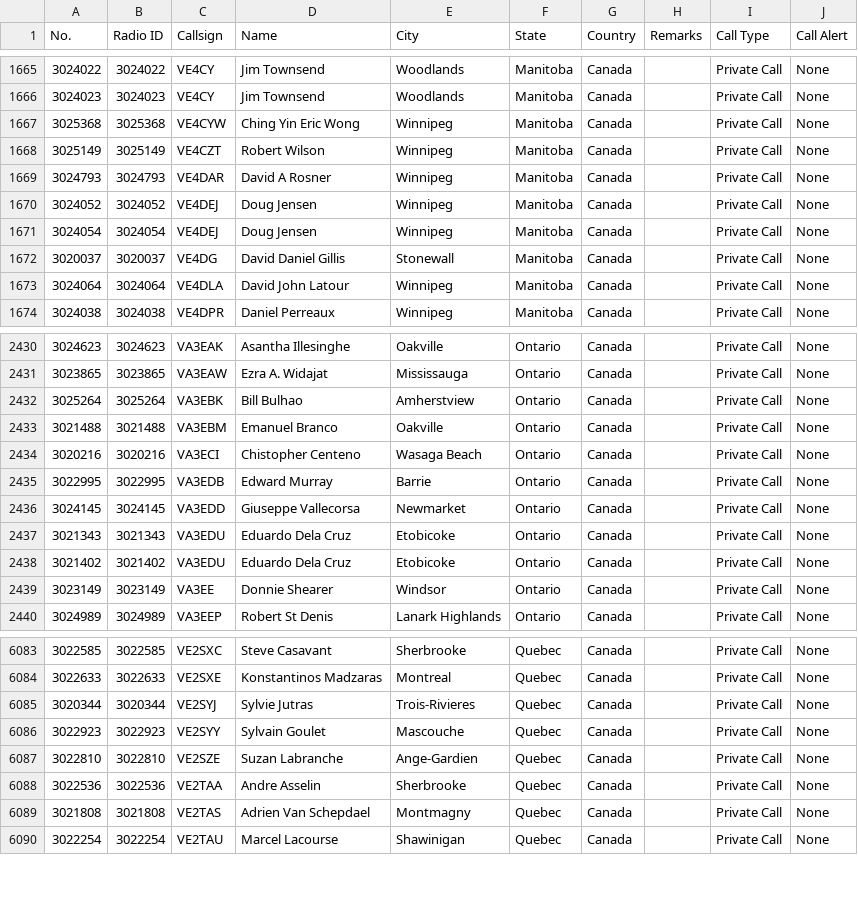
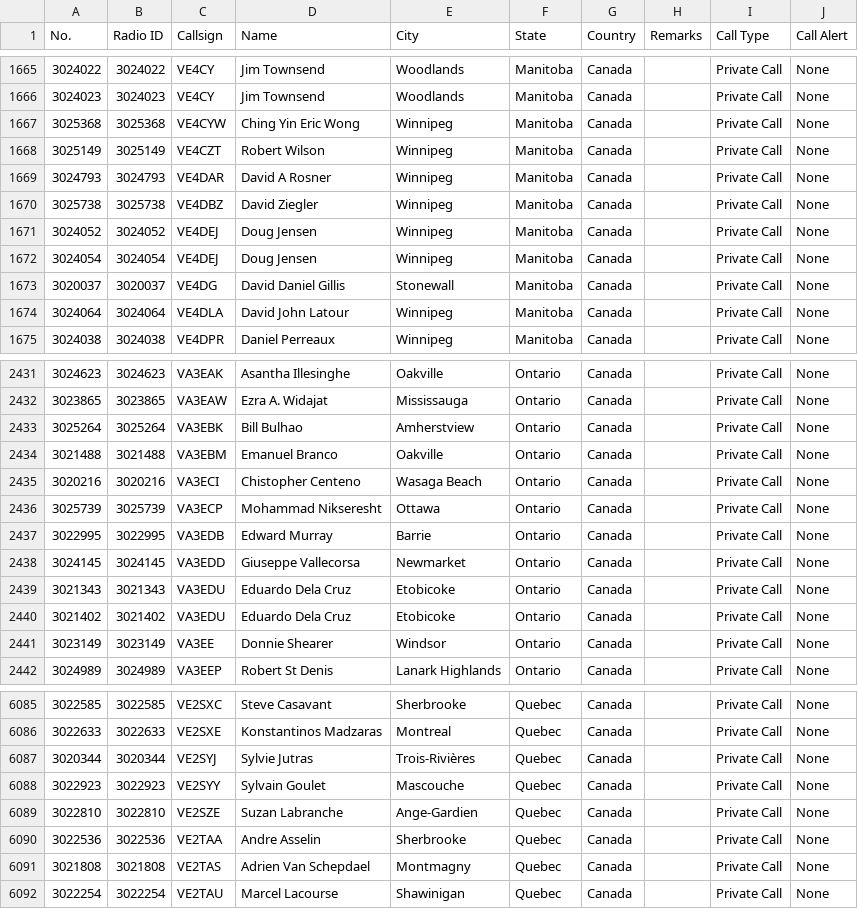
Before and after one commit to CraigHead/Anytone-DMR-Users, a CSV file: dmr_users_canada.csv, drawn as a sheet; only a part is shown, gaps mark what is left out.

Commit message:
Updated DMR User List 20240523.1

```diff
--- a/dmr_users_canada.csv
+++ b/dmr_users_canada.csv
@@ -1669,2 +1669,3 @@
 "3024793","3024793","VE4DAR","David A Rosner","Winnipeg","Manitoba","Canada","","Private Call","None"
+"3025738","3025738","VE4DBZ","David Ziegler","Winnipeg","Manitoba","Canada","","Private Call","None"
 "3024052","3024052","VE4DEJ","Doug Jensen","Winnipeg","Manitoba","Canada","","Private Call","None"
@@ -2434,2 +2435,3 @@
 "3020216","3020216","VA3ECI","Chistopher Centeno","Wasaga Beach","Ontario","Canada","","Private Call","None"
+"3025739","3025739","VA3ECP","Mohammad Nikseresht","Ottawa","Ontario","Canada","","Private Call","None"
 "3022995","3022995","VA3EDB","Edward Murray","Barrie","Ontario","Canada","","Private Call","None"
@@ -6084,3 +6086,3 @@
 "3022633","3022633","VE2SXE","Konstantinos Madzaras","Montreal","Quebec","Canada","","Private Call","None"
-"3020344","3020344","VE2SYJ","Sylvie Jutras","Trois-Rivieres","Quebec","Canada","","Private Call","None"
+"3020344","3020344","VE2SYJ","Sylvie Jutras","Trois-Rivières","Quebec","Canada","","Private Call","None"
 "3022923","3022923","VE2SYY","Sylvain Goulet","Mascouche","Quebec","Canada","","Private Call","None"
```
